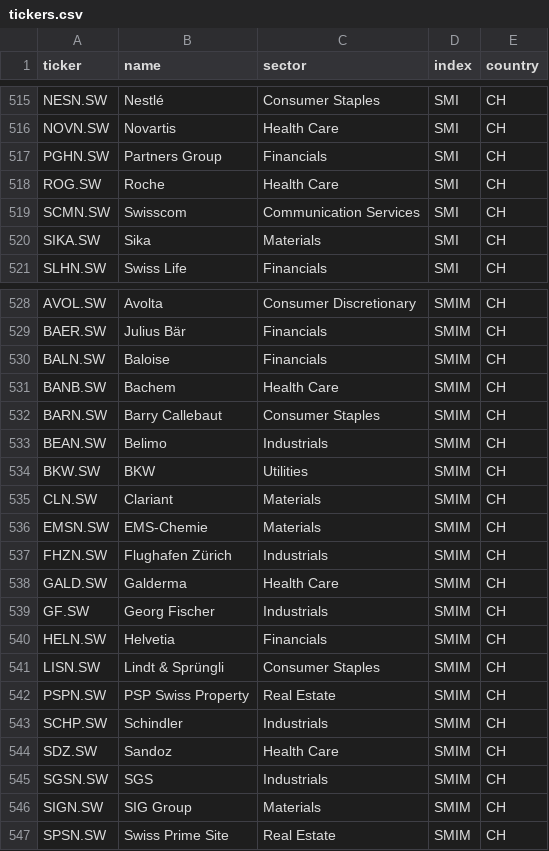
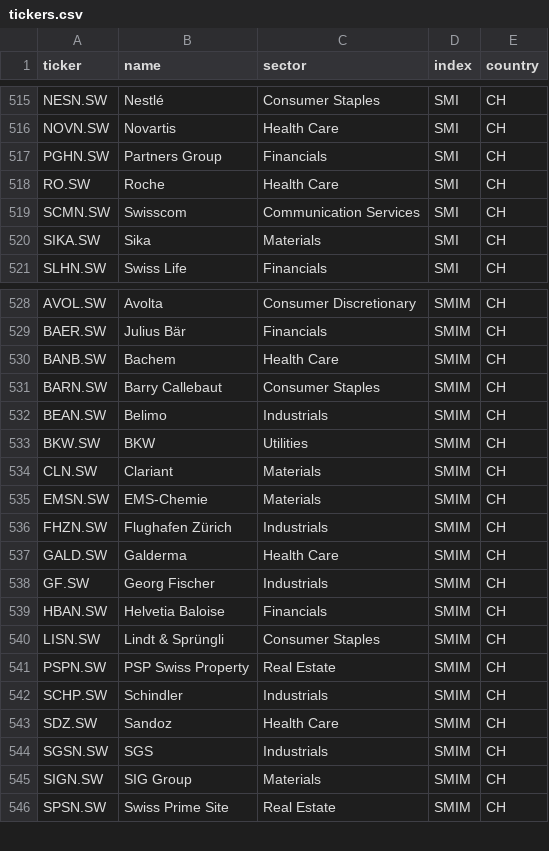
Before and after one commit to Manuel-Schmid/hackathon-financial-leadership, a CSV file: data/tickers.csv, drawn as a sheet; only a part is shown, gaps mark what is left out.

```diff
--- a/data/tickers.csv
+++ b/data/tickers.csv
@@ -517,3 +517,3 @@ NOVN.SW,Novartis,Health Care,SMI,CH
 PGHN.SW,Partners Group,Financials,SMI,CH
-ROG.SW,Roche,Health Care,SMI,CH
+RO.SW,Roche,Health Care,SMI,CH
 SCMN.SW,Swisscom,Communication Services,SMI,CH
@@ -529,3 +529,2 @@ AVOL.SW,Avolta,Consumer Discretionary,SMIM,CH
 BAER.SW,Julius Bär,Financials,SMIM,CH
-BALN.SW,Baloise,Financials,SMIM,CH
 BANB.SW,Bachem,Health Care,SMIM,CH
@@ -539,3 +538,3 @@ GALD.SW,Galderma,Health Care,SMIM,CH
 GF.SW,Georg Fischer,Industrials,SMIM,CH
-HELN.SW,Helvetia,Financials,SMIM,CH
+HBAN.SW,Helvetia Baloise,Financials,SMIM,CH
 LISN.SW,Lindt & Sprüngli,Consumer Staples,SMIM,CH
```
Also changed, not shown: data/raw/smi_smim.csv, 1 other file.
